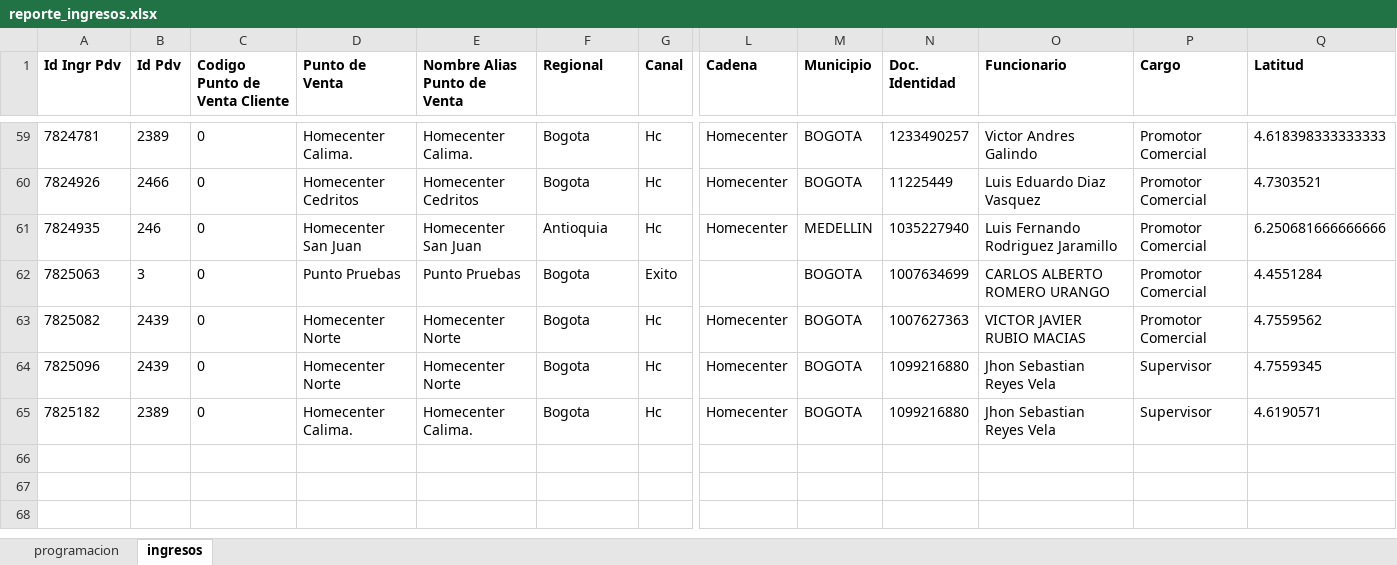
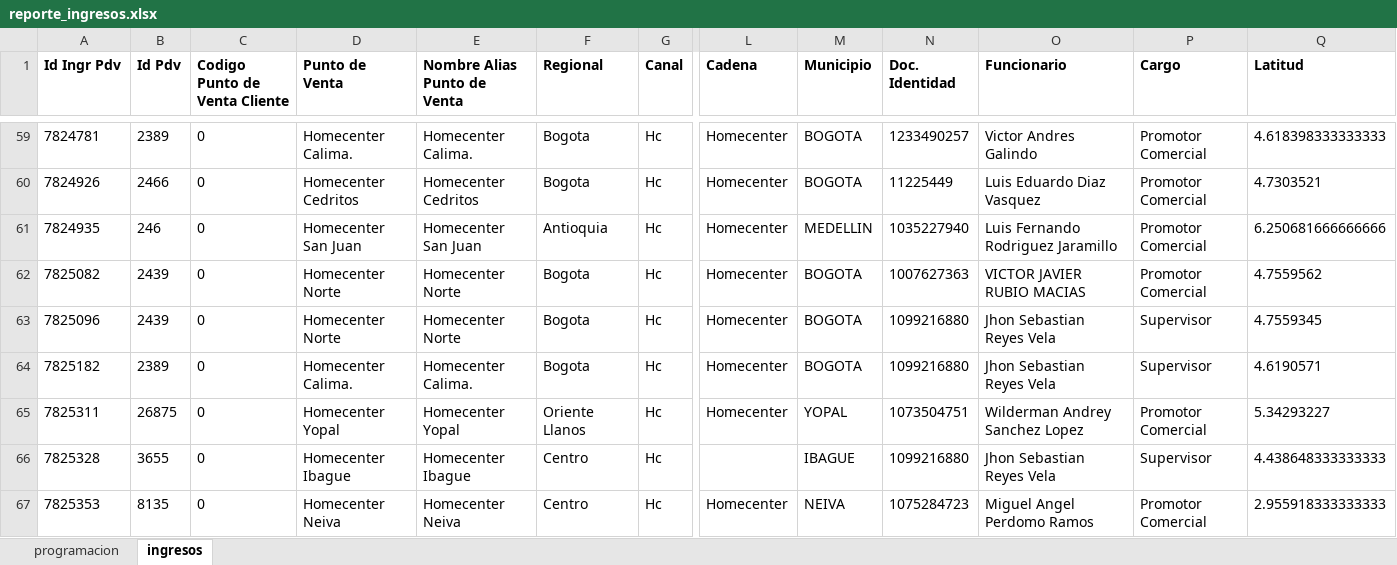
Before and after one commit to johangarzon19/monitor-ingresos, an Excel workbook: data/reporte_ingresos.xlsx, sheet ingresos, drawn as a sheet; only a part is shown, gaps mark what is left out; values as stored, in another font and other column widths than the file's, no borders; removed rows and columns are numbered as before the commit, all else as after; rows hold the shown columns only; the diff names each change by its address in the sheet, - before the commit and + after, or states it on an @@ line.

Commit message:
Actualizar datos de ingresos

```diff
--- a/data/reporte_ingresos.xlsx (sheet ingresos)
+++ b/data/reporte_ingresos.xlsx (sheet ingresos)
-row 62: 7825063 | 3 | 0 | Punto Pruebas | Punto Pruebas | Bogota | Exito |  | BOGOTA | 1007634699 | CARLOS ALBERTO ROMERO URANGO | Promotor Comercial | 4.4551284
+row 65: 7825311 | 26875 | 0 | Homecenter Yopal | Homecenter Yopal | Oriente Llanos | Hc | Homecenter | YOPAL | 1073504751 | Wilderman Andrey Sanchez Lopez | Promotor Comercial | 5.34293227
+row 66: 7825328 | 3655 | 0 | Homecenter Ibague | Homecenter Ibague | Centro | Hc |  | IBAGUE | 1099216880 | Jhon Sebastian Reyes Vela | Supervisor | 4.438648333333333
+row 67: 7825353 | 8135 | 0 | Homecenter Neiva | Homecenter Neiva | Centro | Hc | Homecenter | NEIVA | 1075284723 | Miguel Angel Perdomo Ramos | Promotor Comercial | 2.955918333333333
```
